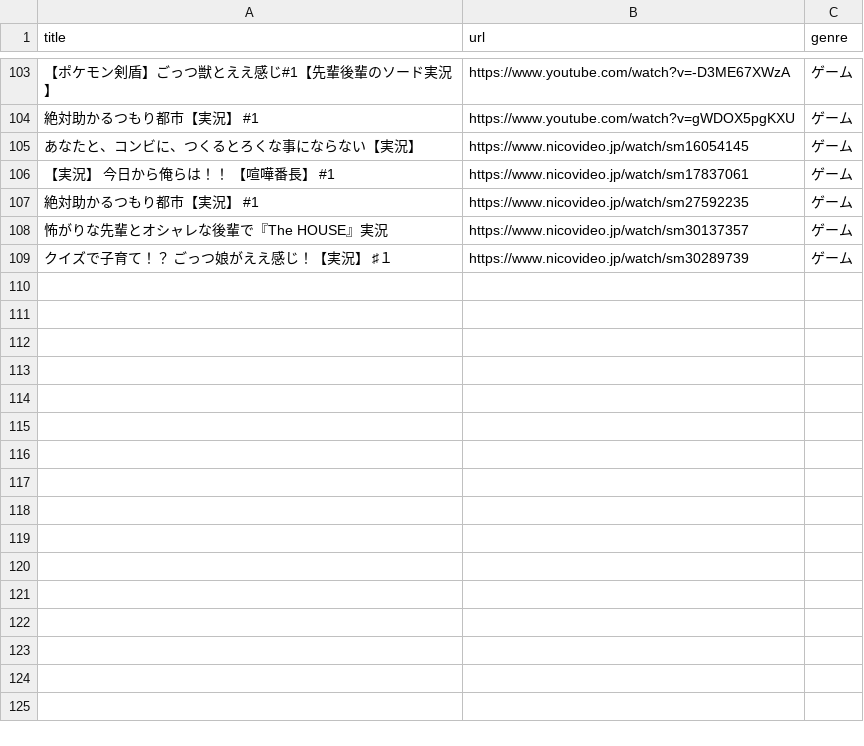
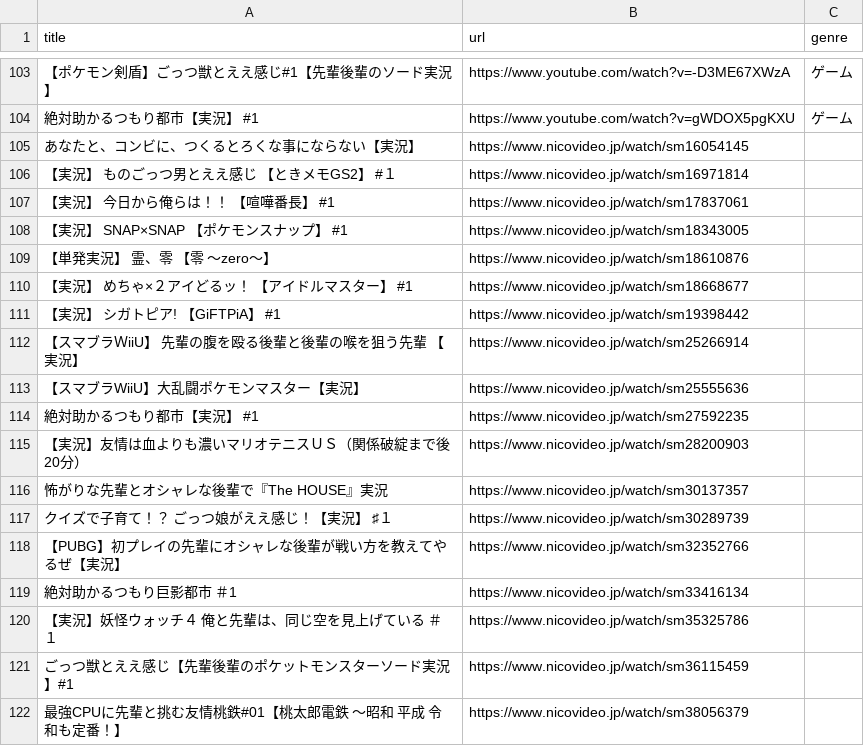
Before and after one commit to shi1268/Biwachap15gacha, a CSV file: game_videos.csv, drawn as a sheet; only a part is shown, gaps mark what is left out; addresses are those after the commit; the diff names each change by its address in the sheet, - before the commit and + after, or states it on an @@ line.

```diff
--- a/game_videos.csv
+++ b/game_videos.csv
-C105 (genre): ゲーム
+C105 (genre): (empty)
+row 106: 【実況】 ものごっつ男とええ感じ 【ときメモGS2】 #１ | https://www.nicovideo.jp/watch/sm16971814
-C107 (genre): ゲーム
+C107 (genre): (empty)
+row 108: 【実況】 SNAP×SNAP 【ポケモンスナップ】 #1 | https://www.nicovideo.jp/watch/sm18343005
+row 109: 【単発実況】 霊、零 【零 ～zero～】 | https://www.nicovideo.jp/watch/sm18610876
+row 110: 【実況】 めちゃ×２アイどるッ！ 【アイドルマスター】 #1 | https://www.nicovideo.jp/watch/sm18668677
+row 111: 【実況】 シガトピア! 【GiFTPiA】 #1 | https://www.nicovideo.jp/watch/sm19398442
+row 112: 【スマブラＷiiU】 先輩の腹を殴る後輩と後輩の喉を狙う先輩 【実況】 | https://www.nicovideo.jp/watch/sm25266914
+row 113: 【スマブラWiiU】大乱闘ポケモンマスター【実況】 | https://www.nicovideo.jp/watch/sm25555636
-C114 (genre): ゲーム
+C114 (genre): (empty)
+row 115: 【実況】友情は血よりも濃いマリオテニスＵＳ（関係破綻まで後20分） | https://www.nicovideo.jp/watch/sm28200903
-C116:C117 (genre): ゲーム
+C116:C117 (genre): (empty)
+row 118: 【PUBG】初プレイの先輩にオシャレな後輩が戦い方を教えてやるぜ【実況】 | https://www.nicovideo.jp/watch/sm32352766
+row 119: 絶対助かるつもり巨影都市 ＃1 | https://www.nicovideo.jp/watch/sm33416134
+row 120: 【実況】妖怪ウォッチ４ 俺と先輩は、同じ空を見上げている ＃１ | https://www.nicovideo.jp/watch/sm35325786
+row 121: ごっつ獣とええ感じ【先輩後輩のポケットモンスターソード実況】#1 | https://www.nicovideo.jp/watch/sm36115459
+row 122: 最強CPUに先輩と挑む友情桃鉄#01【桃太郎電鉄 ～昭和 平成 令和も定番！】 | https://www.nicovideo.jp/watch/sm38056379
```
Also changed, not shown: challenge_videos.csv, talk_videos.csv.
